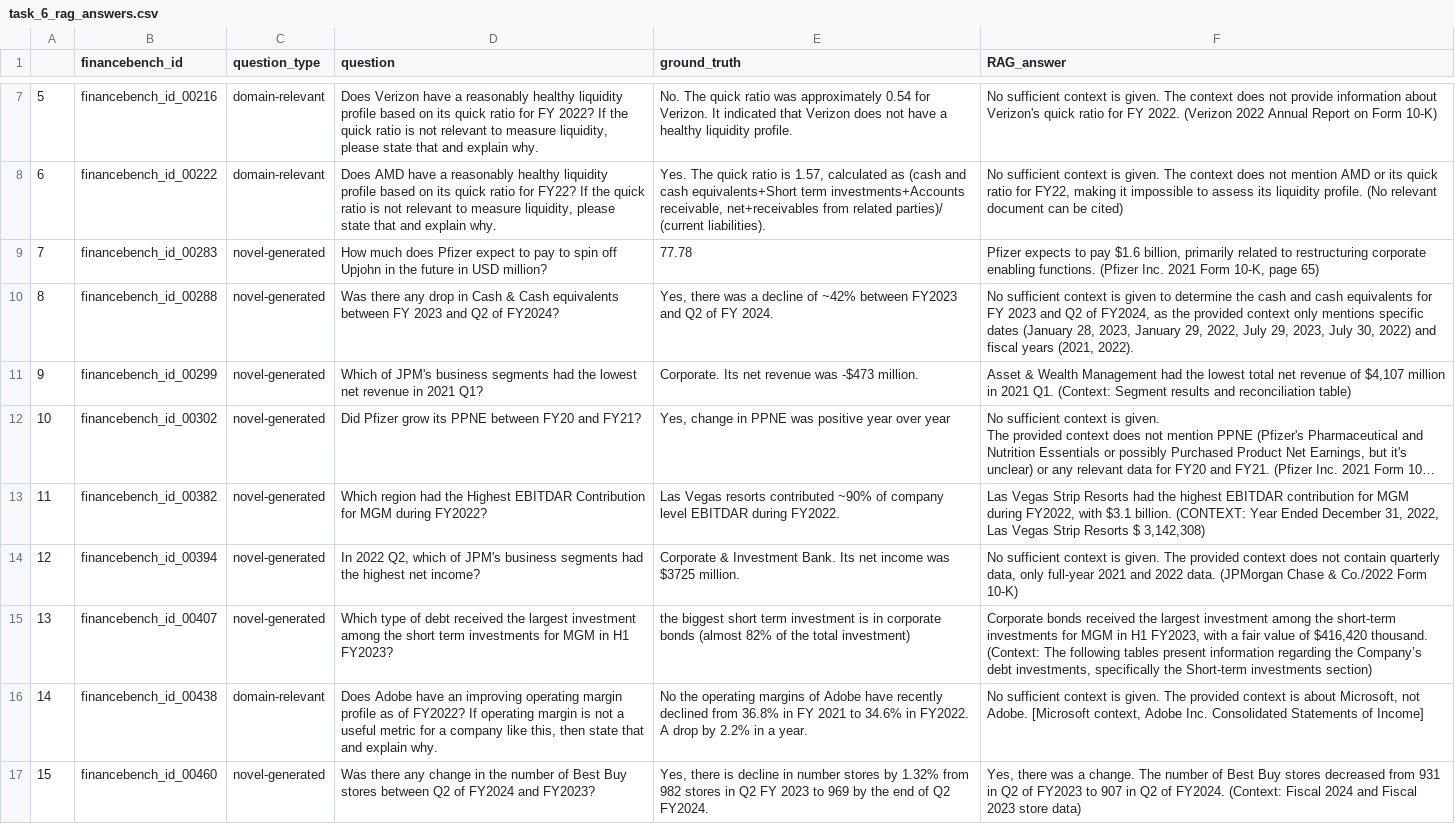
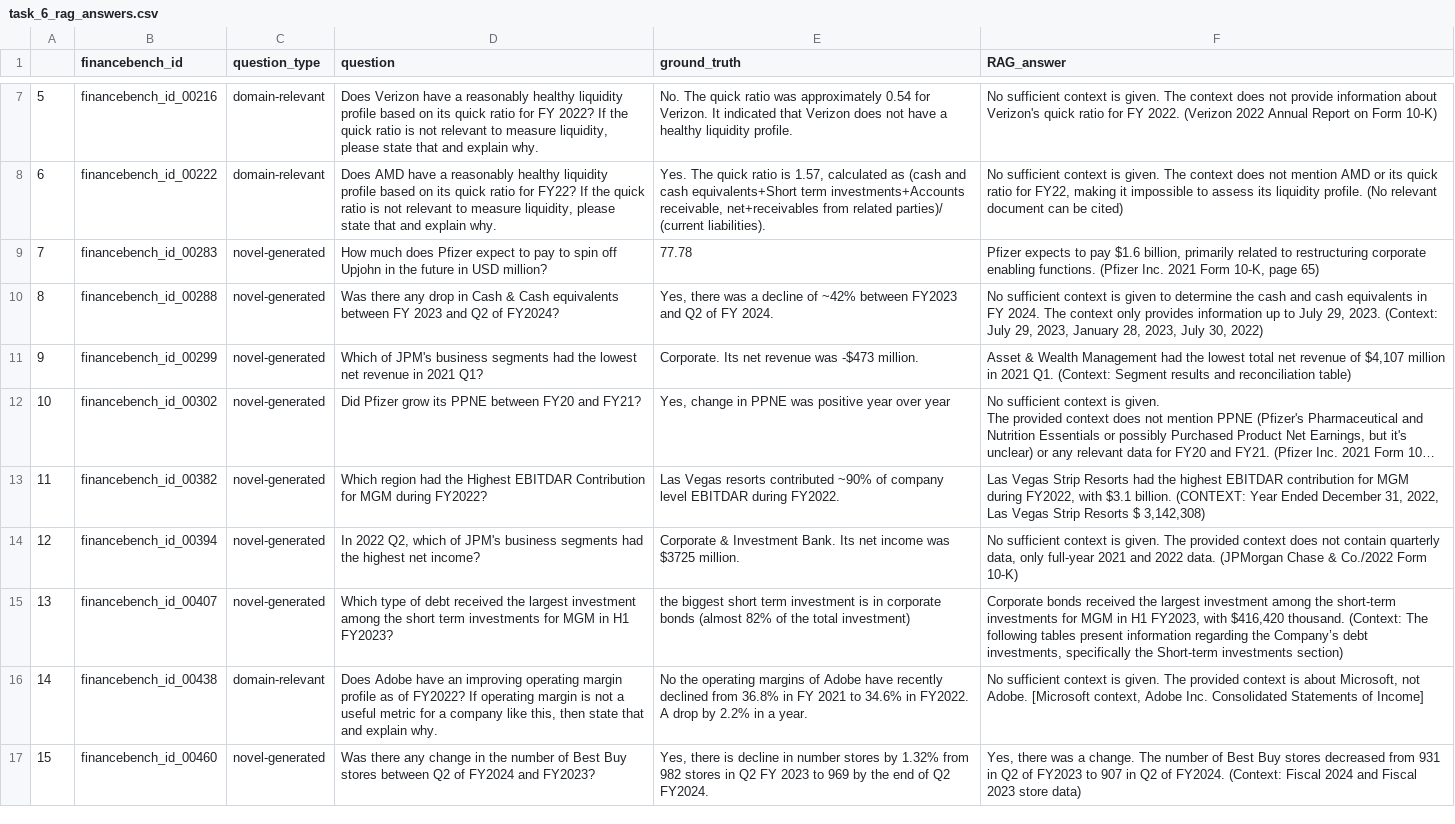
Before and after one commit to yaronwinter/Nebius, a CSV file: weeks/week3/rag/task_6_rag_answers.csv, drawn as a sheet; only a part is shown, gaps mark what is left out; long unchanged cells end in …; the diff covers the shown part only; the diff names each change by its address in the sheet, - before the commit and + after, or states it on an @@ line.

```diff
--- a/weeks/week3/rag/task_6_rag_answers.csv
+++ b/weeks/week3/rag/task_6_rag_answers.csv
-F10 (RAG_answer): …cash equivalents for FY 2023 and Q2 of FY2024, as the provided context only mentions specific dates (January 28, 2023, January 29, 2022, July 29, 2023, July 30, 2022) and fiscal years (2021, 2022).
+F10 (RAG_answer): …cash equivalents in FY 2024. The context only provides information up to July 29, 2023. (Context: July 29, 2023, January 28, 2023, July 30, 2022)
-F15 (RAG_answer): …FY2023, with a fair value of $416,420 thousand.…
+F15 (RAG_answer): …FY2023, with $416,420 thousand.…
```
Also changed, not shown: 53 edited cells elsewhere in this file, weeks/week3/rag/assignment2_improvement_cycles_increase_num_retrieved.csv, weeks/week3/rag/assignment2_improvement_cycles_reranker.csv, 7 other files.
